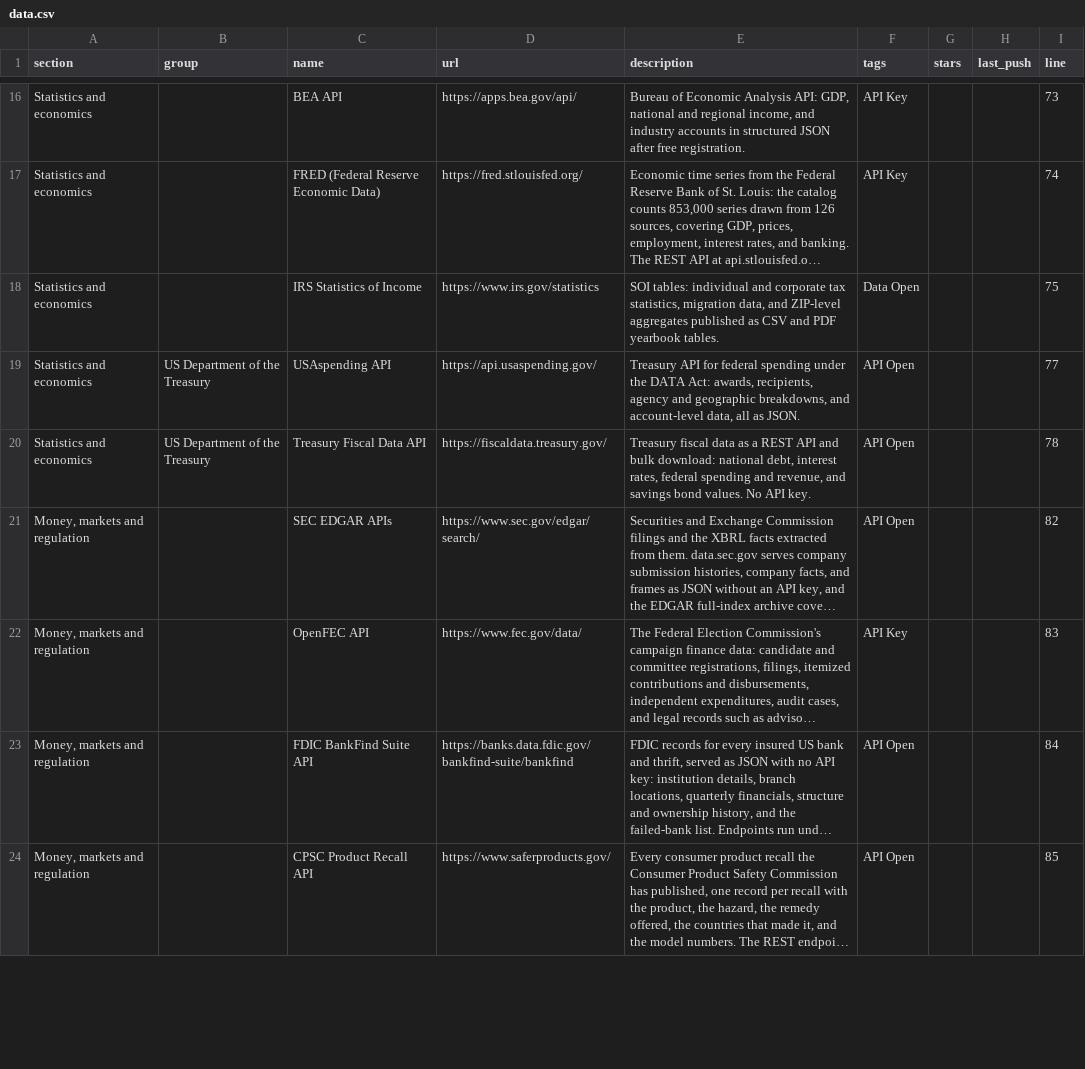
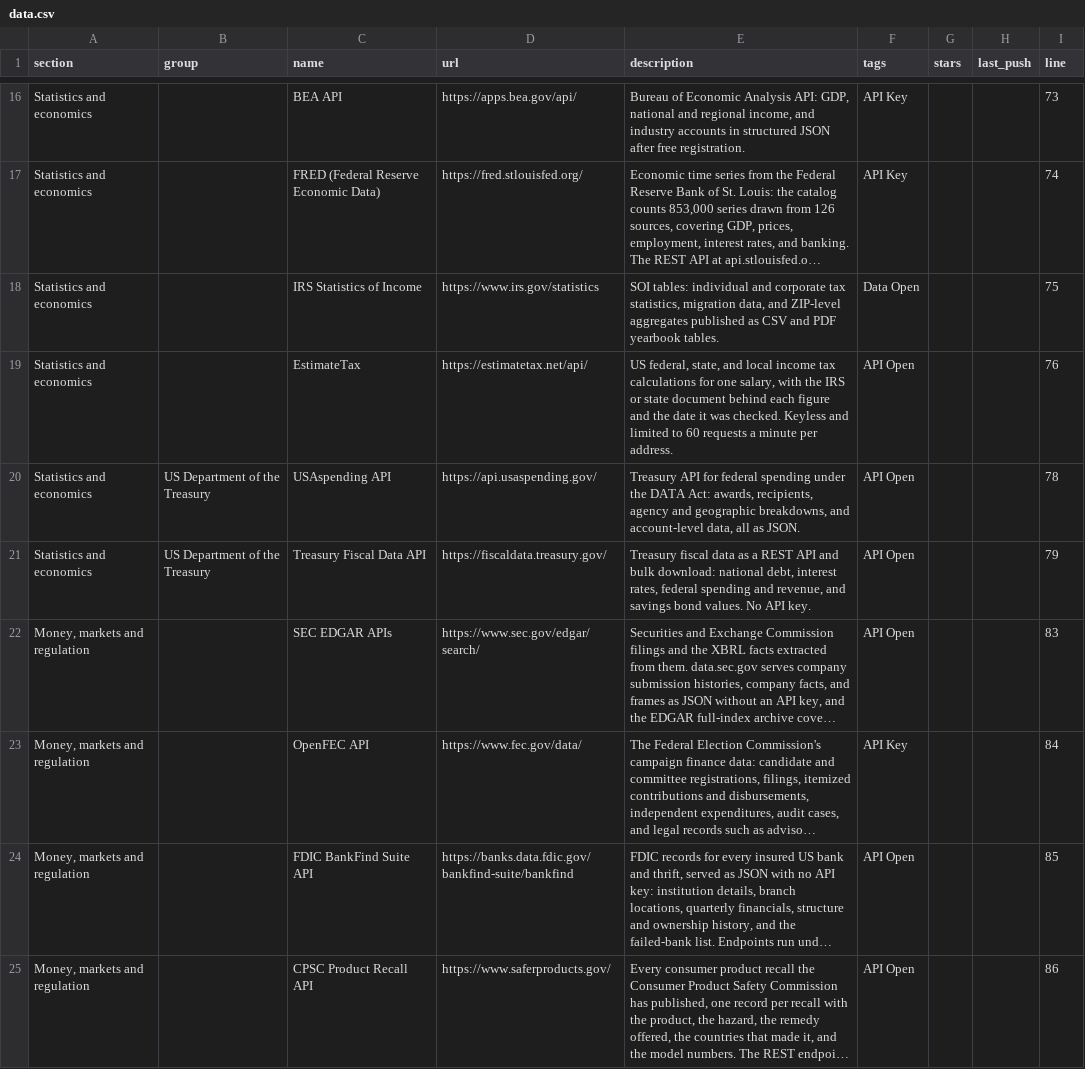
Before and after one commit to olitreadwell/awesome-usa-open-data, a CSV file: exports/data.csv, drawn as a sheet; only a part is shown, gaps mark what is left out; long unchanged cells end in …; addresses are those after the commit; the diff covers the shown part only; the diff names each change by its address in the sheet, - before the commit and + after, or states it on an @@ line.

Commit message:
feat: add the EstimateTax API link
List the keyless US federal, state, and local tax calculation API under Statistics and economics, and refresh the exports.

```diff
--- a/exports/data.csv
+++ b/exports/data.csv
+row 19: Statistics and economics |  | EstimateTax | https://estimatetax.net/api/ | US federal, state, and local income tax calculations for one salary, with the IRS or state document behind each figure and the date it was checked. Keyless and limited to 60 requests a minute per address. | API Open |  |  | 76
-I20 (line): 77
+I20 (line): 78
-I21 (line): 78
+I21 (line): 79
-I22 (line): 82
+I22 (line): 83
-I23 (line): 83
+I23 (line): 84
-I24 (line): 84
+I24 (line): 85
-I25 (line): 85
+I25 (line): 86
```
Also changed, not shown: 40 edited cells elsewhere in this file, 3 other files.
